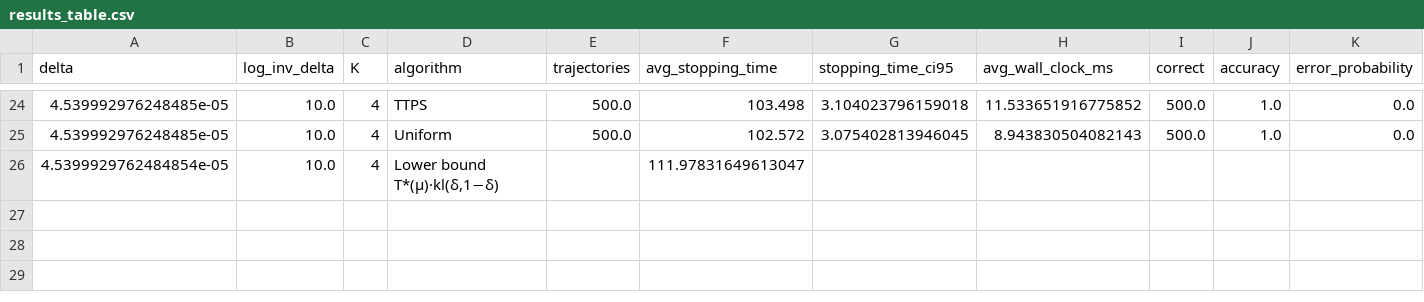
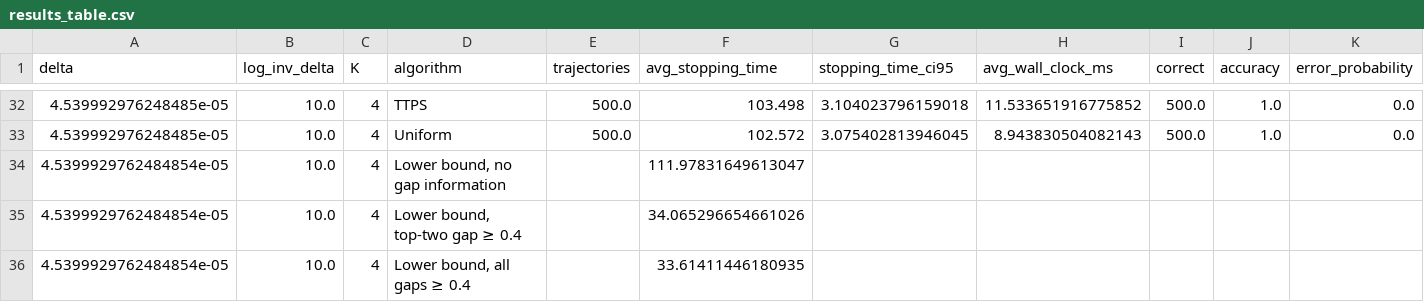
Before and after one commit to ai25resch11006-maker/ICPE_BAI_FC_exp, a CSV file: runs_delta_sweep/fixed_instance/results_table.csv, drawn as a sheet; only a part is shown, gaps mark what is left out; addresses are those after the commit; rows hold the shown columns only; the diff covers the shown part only; the diff names each change by its address in the sheet, - before the commit and + after, or states it on an @@ line.

Commit message:
Structured lower bounds (top-two / all gaps >= 0.4); plots start at delta = e^-2

```diff
--- a/runs_delta_sweep/fixed_instance/results_table.csv
+++ b/runs_delta_sweep/fixed_instance/results_table.csv
-D34 (algorithm): Lower bound T*(μ)·kl(δ,1−δ)
+D34 (algorithm): Lower bound, no gap information
+row 35: 4.5399929762484854e-05 | 10.0 | 4 | Lower bound, top-two gap ≥ 0.4 |  | 34.065296654661026
+row 36: 4.5399929762484854e-05 | 10.0 | 4 | Lower bound, all gaps ≥ 0.4 |  | 33.61411446180935
```
Also changed, not shown: 8 added rows and 4 edited cells elsewhere in this file, 6 other files.
